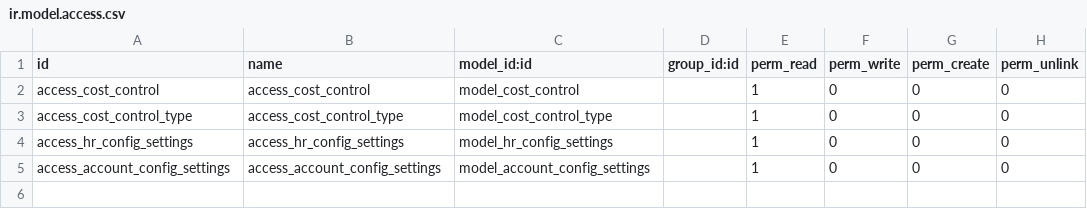
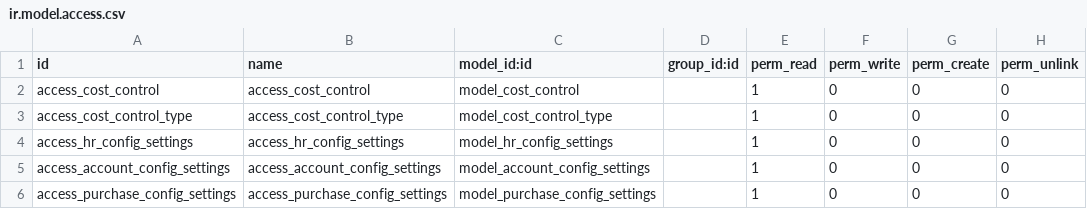
Before and after one commit to pabi2/pb2_addons, a CSV file: pabi_chartfield/security/ir.model.access.csv, drawn as a sheet; the diff names each change by its address in the sheet, - before the commit and + after, or states it on an @@ line.

Commit message:
[ADD]pabi_chartfield: added chartfield setting for PO line

```diff
--- a/pabi_chartfield/security/ir.model.access.csv
+++ b/pabi_chartfield/security/ir.model.access.csv
+row 6: access_purchase_config_settings | access_purchase_config_settings | model_purchase_config_settings |  | 1 | 0 | 0 | 0
```
